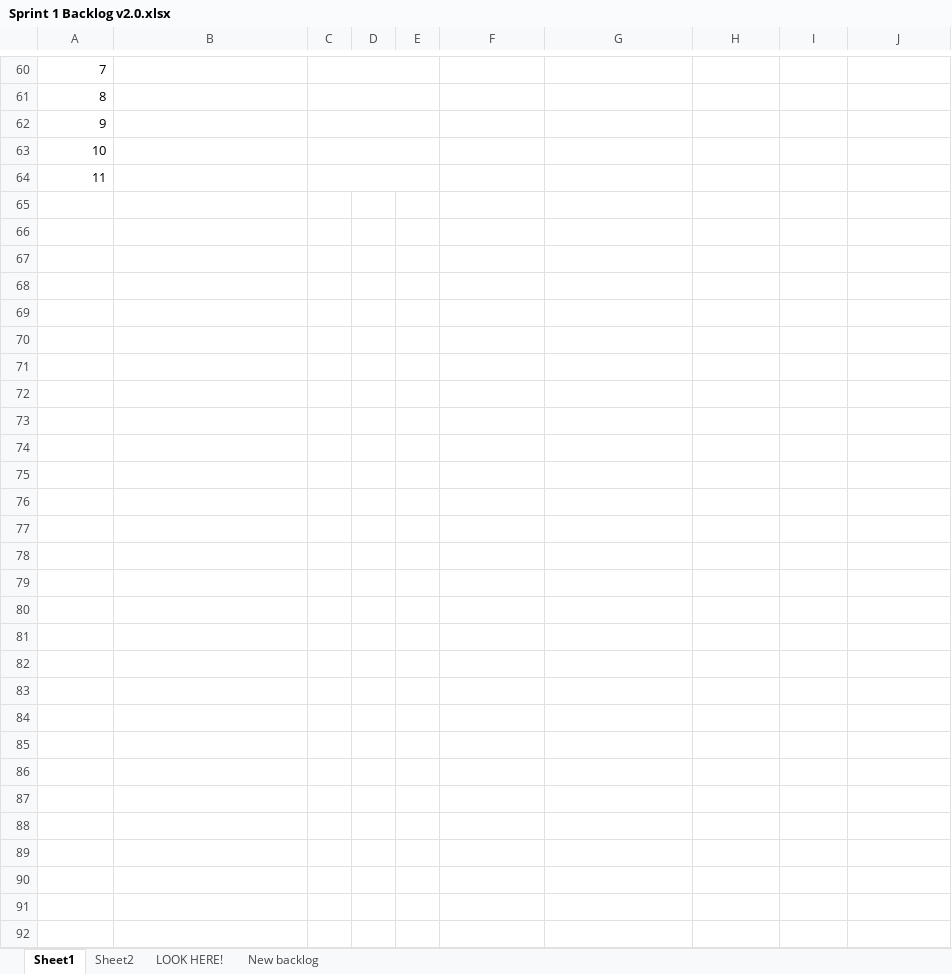
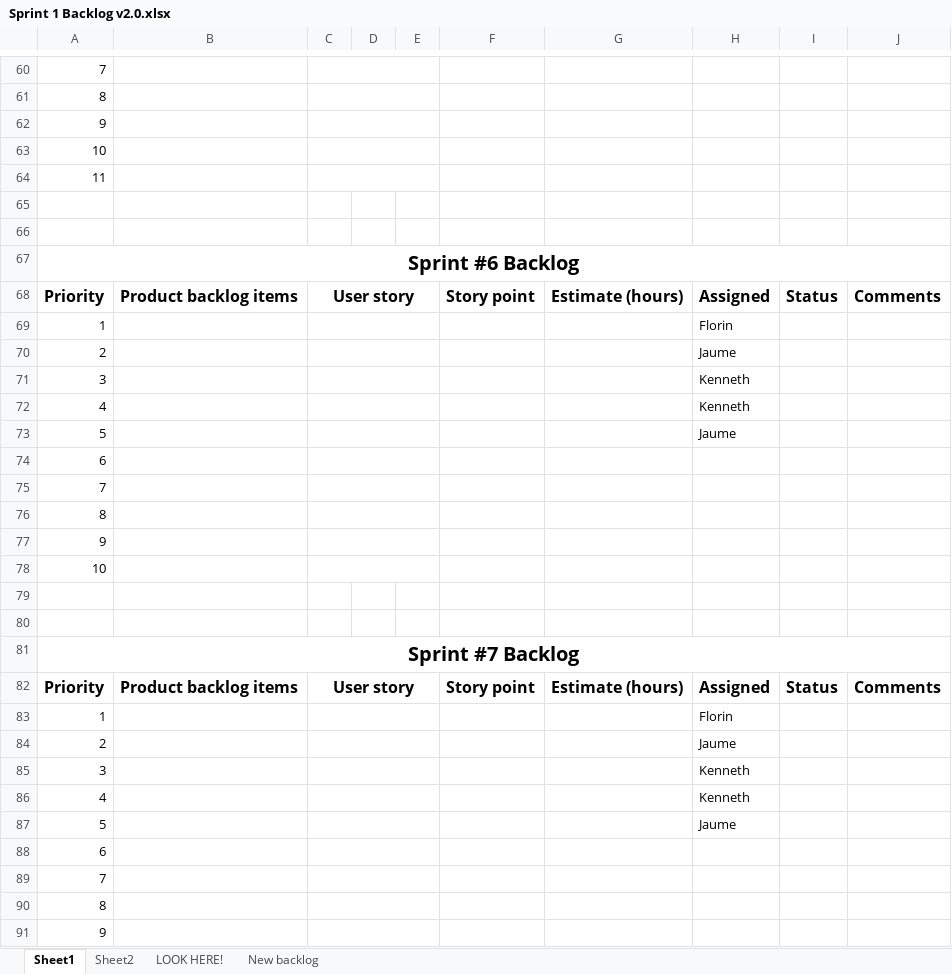
Before and after one commit to poochy442/SEP2, an Excel workbook: Sprint 1 Backlog v2.0.xlsx, sheet Sheet1, drawn as a sheet; only a part is shown, gaps mark what is left out; values as stored, in another font and other column widths than the file's, no borders; the diff names each change by its address in the sheet, - before the commit and + after, or states it on an @@ line.

```diff
--- a/Sprint 1 Backlog v2.0.xlsx (sheet Sheet1)
+++ b/Sprint 1 Backlog v2.0.xlsx (sheet Sheet1)
+row 65: (empty)
+row 66: (empty)
+row 67: Sprint #6 Backlog
+row 68: Priority | Product backlog items | User story |  |  | Story point | Estimate (hours) | Assigned | Status | Comments
+row 69: 1 |  |  |  |  |  |  | Florin
+row 70: 2 |  |  |  |  |  |  | Jaume
+row 71: 3 |  |  |  |  |  |  | Kenneth
+row 72: 4 |  |  |  |  |  |  | Kenneth
+row 73: 5 |  |  |  |  |  |  | Jaume
+row 74: 6
+row 75: 7
+row 76: 8
+row 77: 9
+row 78: 10
+row 79: (empty)
+row 80: (empty)
+row 81: Sprint #7 Backlog
+row 82: Priority | Product backlog items | User story |  |  | Story point | Estimate (hours) | Assigned | Status | Comments
+row 83: 1 |  |  |  |  |  |  | Florin
+row 84: 2 |  |  |  |  |  |  | Jaume
+row 85: 3 |  |  |  |  |  |  | Kenneth
+row 86: 4 |  |  |  |  |  |  | Kenneth
+row 87: 5 |  |  |  |  |  |  | Jaume
+row 88: 6
+row 89: 7
+row 90: 8
+row 91: 9
```
Also changed, not shown: 5 other files.
